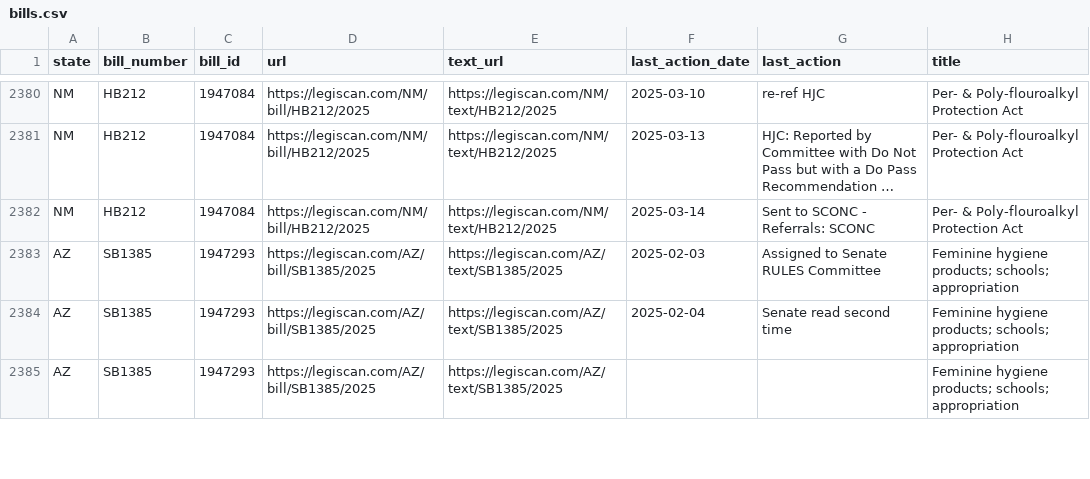
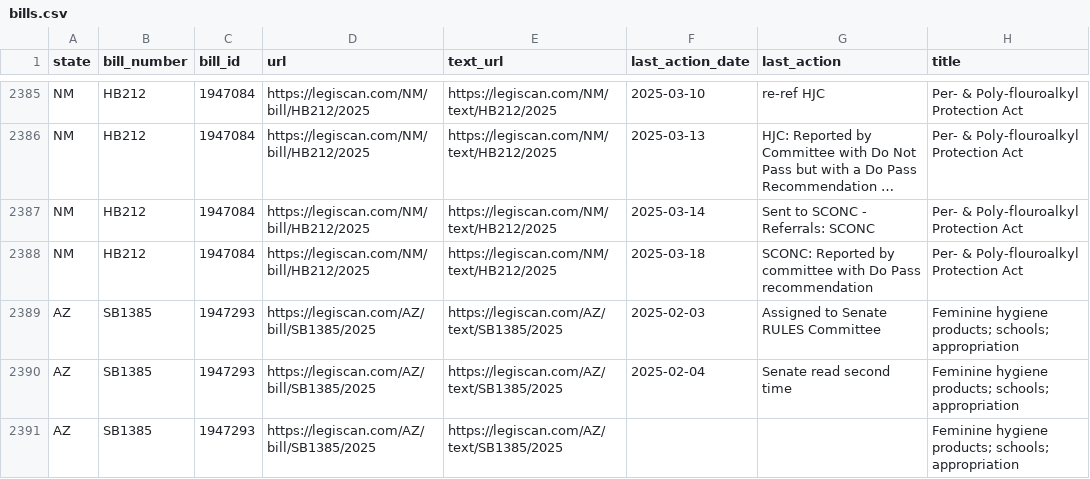
Before and after one commit to edmundmiller/periodic_legislation, a CSV file: sources/legiscan/bills.csv, drawn as a sheet; only a part is shown, gaps mark what is left out; long unchanged cells end in …; the diff covers the shown part only; the diff names each change by its address in the sheet, - before the commit and + after, or states it on an @@ line.

```diff
--- a/sources/legiscan/bills.csv
+++ b/sources/legiscan/bills.csv
+row 2388: NM | HB212 | 1947084 | https://legiscan.com/NM/bill/HB212/2025 | https://legiscan.com/NM/text/HB212/2025 | 2025-03-18 | SCONC: Reported by committee with Do Pass recommendation | Per- & Poly-flouroalkyl Protection Act
```
Also changed, not shown: 16 added rows, 9 moved rows and 3 edited cells elsewhere in this file.
